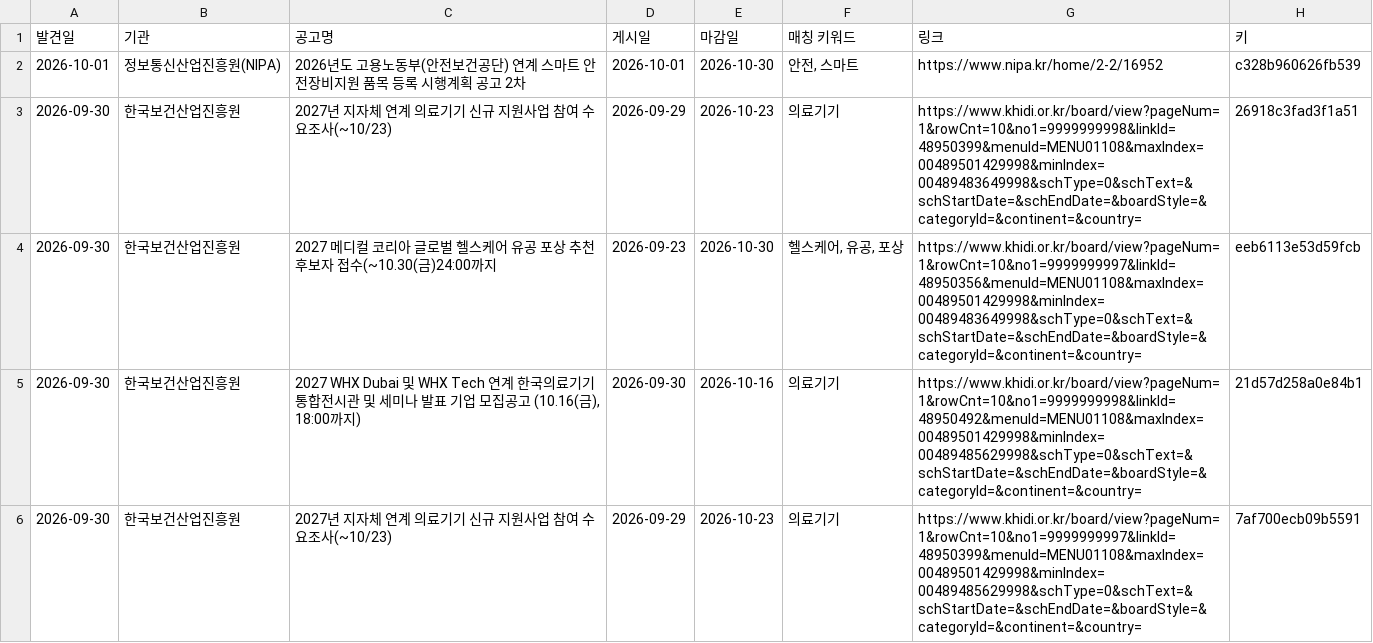
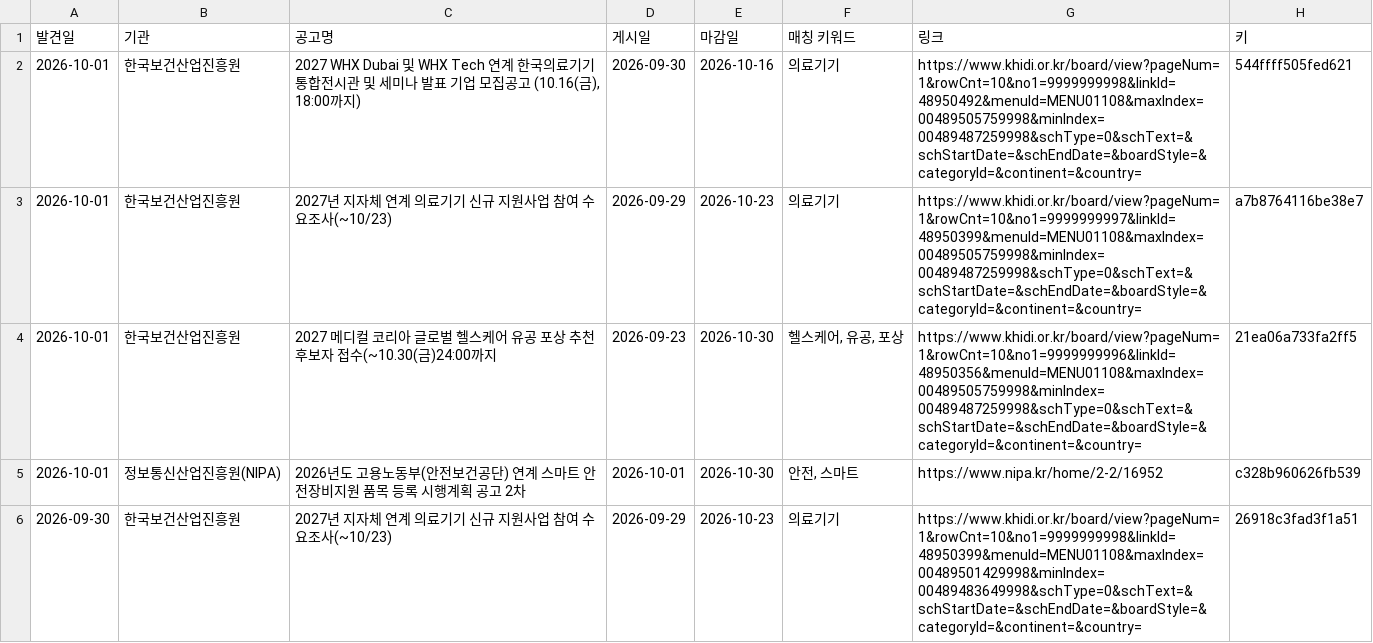
Before and after one commit to DOYUN07/09.08-New2-Research-Automation, a CSV file: state/archive.csv, drawn as a sheet; only a part is shown; the shorter side is filled out with more unchanged rows.

```diff
--- a/state/archive.csv
+++ b/state/archive.csv
@@ -1,2 +1,5 @@
 발견일,기관,공고명,게시일,마감일,매칭 키워드,링크,키
+2026-10-01,한국보건산업진흥원,"2027 WHX Dubai 및 WHX Tech 연계 한국의료기기 통합전시관 및 세미나 발표 기업 모집공고 (10.16(금), 18:00까지)",2026-09-30,2026-10-16,의료기기,https://www.khidi.or.kr/board/view?pageNum=1&rowCnt=10&no1=9999999998&linkId=48950492&menuId=MENU01108&maxIndex=00489505759998&minIndex=00489487259998&schType=0&schText=&schStartDate=&schEndDate=&boardStyle=&categoryId=&continent=&country=,544ffff505fed621
+2026-10-01,한국보건산업진흥원,2027년 지자체 연계 의료기기 신규 지원사업 참여 수요조사(~10/23),2026-09-29,2026-10-23,의료기기,https://www.khidi.or.kr/board/view?pageNum=1&rowCnt=10&no1=9999999997&linkId=48950399&menuId=MENU01108&maxIndex=00489505759998&minIndex=00489487259998&schType=0&schText=&schStartDate=&schEndDate=&boardStyle=&categoryId=&continent=&country=,a7b8764116be38e7
+2026-10-01,한국보건산업진흥원,2027 메디컬 코리아 글로벌 헬스케어 유공 포상 추천 후보자 접수(~10.30(금)24:00까지,2026-09-23,2026-10-30,"헬스케어, 유공, 포상",https://www.khidi.or.kr/board/view?pageNum=1&rowCnt=10&no1=9999999996&linkId=48950356&menuId=MENU01108&maxIndex=00489505759998&minIndex=00489487259998&schType=0&schText=&schStartDate=&schEndDate=&boardStyle=&categoryId=&continent=&country=,21ea06a733fa2ff5
 2026-10-01,정보통신산업진흥원(NIPA),2026년도 고용노동부(안전보건공단) 연계 스마트 안전장비지원 품목 등록 시행계획 공고 2차,2026-10-01,2026-10-30,"안전, 스마트",https://www.nipa.kr/home/2-2/16952,c328b960626fb539
```
Also changed, not shown: 1 other file.
